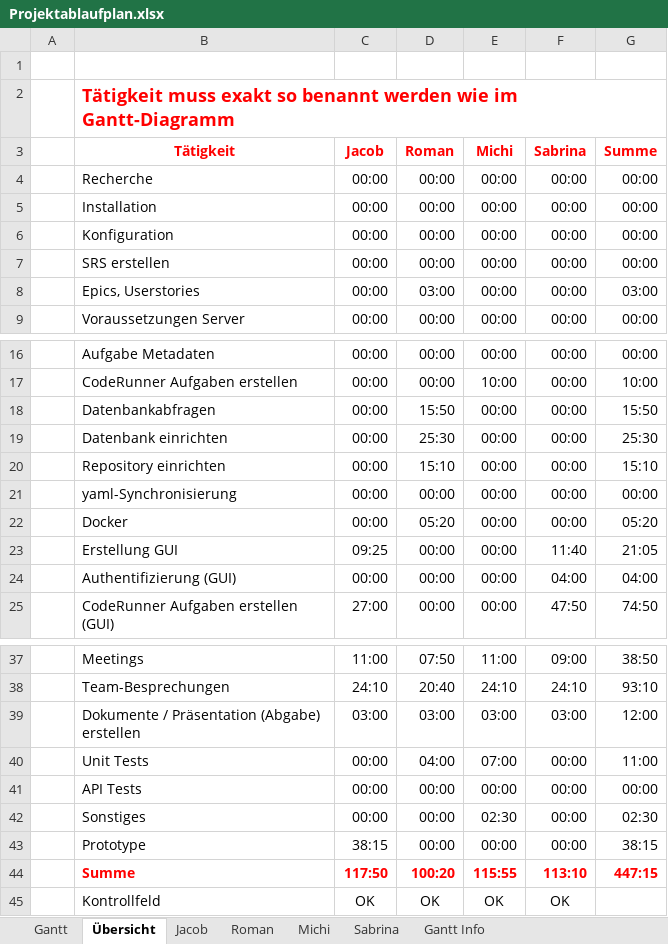
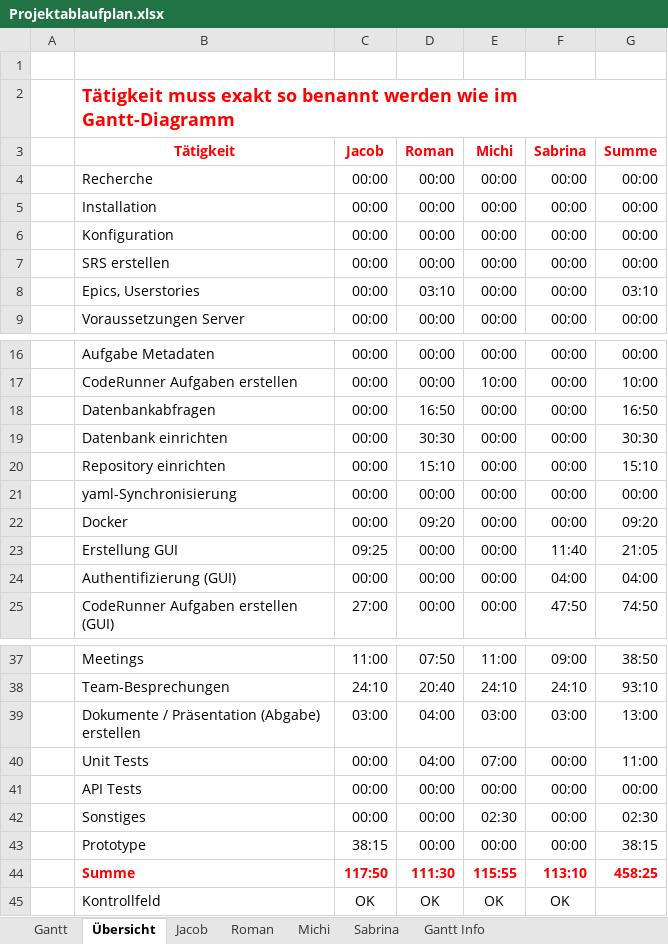
Before and after one commit to kjubie/coderunner, an Excel workbook: doc/planning-docs/Projektablaufplan.xlsx, sheet Übersicht, drawn as a sheet; only a part is shown, gaps mark what is left out; values as stored, in another font and other column widths than the file's, no borders; charts and pictures and conditional formats not drawn; the diff names each change by its address in the sheet, - before the commit and + after, or states it on an @@ line.

```diff
--- a/doc/planning-docs/Projektablaufplan.xlsx (sheet Übersicht)
+++ b/doc/planning-docs/Projektablaufplan.xlsx (sheet Übersicht)
-D8 (Roman): 03:00
+D8 (Roman): 03:10
-G8 (Summe): 03:00
+G8 (Summe): 03:10
-D18 (Roman): 15:50
+D18 (Roman): 16:50
-G18 (Summe): 15:50
+G18 (Summe): 16:50
-D19 (Roman): 25:30
+D19 (Roman): 30:30
-G19 (Summe): 25:30
+G19 (Summe): 30:30
-D22 (Roman): 05:20
+D22 (Roman): 09:20
-G22 (Summe): 05:20
+G22 (Summe): 09:20
-D39 (Roman): 03:00
+D39 (Roman): 04:00
-G39 (Summe): 12:00
+G39 (Summe): 13:00
-D44 (Roman): 100:20
+D44 (Roman): 111:30
-G44 (Summe): 447:15
+G44 (Summe): 458:25
```
Also changed, not shown: sheet Gantt, sheet Roman, charts or pictures.
